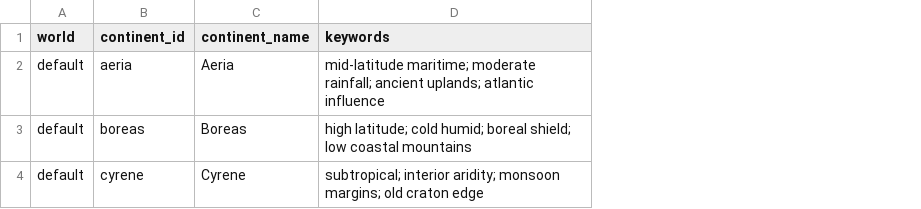
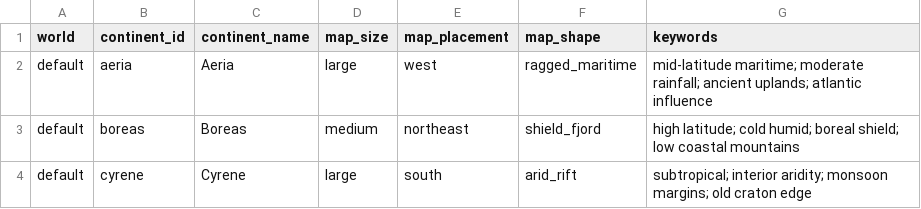
Before and after one commit to bwalko/Progen-E, a CSV file: config/world_geography_continents.csv, drawn as a sheet; the diff names each change by its address in the sheet, - before the commit and + after, or states it on an @@ line.

```diff
--- a/config/world_geography_continents.csv
+++ b/config/world_geography_continents.csv
+column D (map_size), rows 2-4: large | medium | large
+column E (map_placement), rows 2-4: west | northeast | south
+column F (map_shape), rows 2-4: ragged_maritime | shield_fjord | arid_rift
```
Also changed, not shown: config/genome_jobs.csv, config/world_geography_regions.csv, 11 other files.
